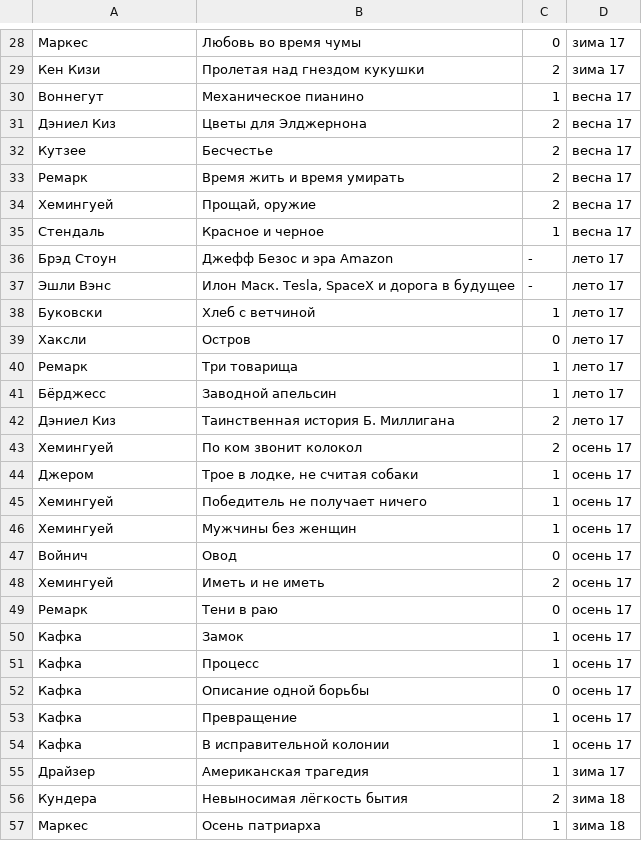
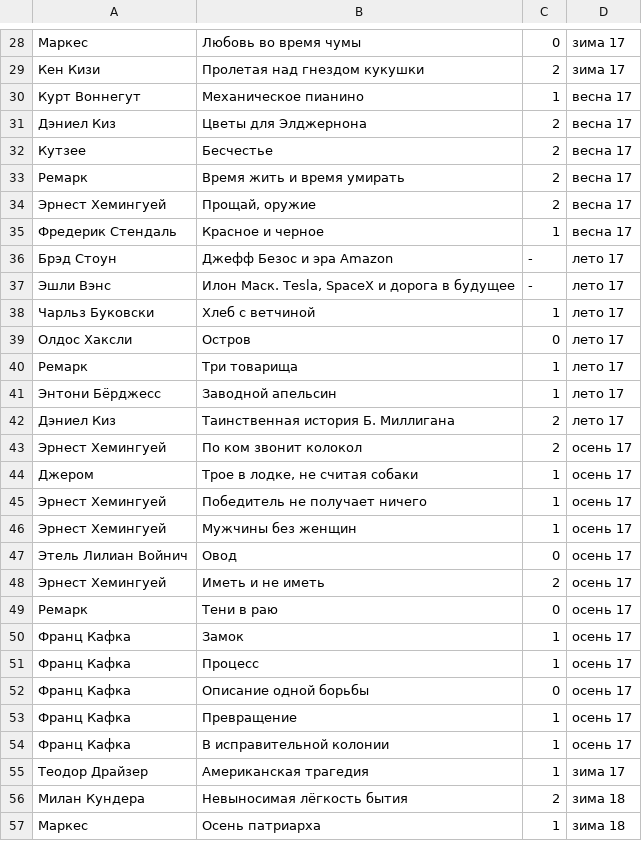
Before and after one commit to AdamSkywalker/literature, a CSV file: src/main/resources/completed.csv, drawn as a sheet; only a part is shown, gaps mark what is left out; the diff covers the shown part only.

```diff
--- a/src/main/resources/completed.csv
+++ b/src/main/resources/completed.csv
@@ -29,3 +29,3 @@
 Кен Кизи;Пролетая над гнездом кукушки;2;зима 17
-Воннегут;Механическое пианино;1;весна 17
+Курт Воннегут;Механическое пианино;1;весна 17
 Дэниел Киз;Цветы для Элджернона;2;весна 17
@@ -33,25 +33,25 @@
 Ремарк;Время жить и время умирать;2;весна 17
-Хемингуей;Прощай, оружие;2;весна 17
-Стендаль;Красное и черное;1;весна 17
+Эрнест Хемингуей;Прощай, оружие;2;весна 17
+Фредерик Стендаль;Красное и черное;1;весна 17
 Брэд Стоун;Джефф Безос и эра Amazon;-;лето 17
 Эшли Вэнс;Илон Маск. Tesla, SpaceX и дорога в будущее;-;лето 17
-Буковски;Хлеб с ветчиной;1;лето 17
-Хаксли;Остров;0;лето 17
+Чарльз Буковски;Хлеб с ветчиной;1;лето 17
+Олдос Хаксли;Остров;0;лето 17
 Ремарк;Три товарища;1;лето 17
-Бёрджесс;Заводной апельсин;1;лето 17
+Энтони Бёрджесс;Заводной апельсин;1;лето 17
 Дэниел Киз;Таинственная история Б. Миллигана;2;лето 17
-Хемингуей;По ком звонит колокол;2;осень 17
+Эрнест Хемингуей;По ком звонит колокол;2;осень 17
 Джером;Трое в лодке, не считая собаки;1;осень 17
-Хемингуей;Победитель не получает ничего;1;осень 17
-Хемингуей;Мужчины без женщин;1;осень 17
-Войнич;Овод;0;осень 17
-Хемингуей;Иметь и не иметь;2;осень 17
+Эрнест Хемингуей;Победитель не получает ничего;1;осень 17
+Эрнест Хемингуей;Мужчины без женщин;1;осень 17
+Этель Лилиан Войнич;Овод;0;осень 17
+Эрнест Хемингуей;Иметь и не иметь;2;осень 17
 Ремарк;Тени в раю;0;осень 17
-Кафка;Замок;1;осень 17
-Кафка;Процесс;1;осень 17
-Кафка;Описание одной борьбы;0;осень 17
-Кафка;Превращение;1;осень 17
-Кафка;В исправительной колонии;1;осень 17
-Драйзер;Американская трагедия;1;зима 17
-Кундера;Невыносимая лёгкость бытия;2;зима 18
+Франц Кафка;Замок;1;осень 17
+Франц Кафка;Процесс;1;осень 17
+Франц Кафка;Описание одной борьбы;0;осень 17
+Франц Кафка;Превращение;1;осень 17
+Франц Кафка;В исправительной колонии;1;осень 17
+Теодор Драйзер;Американская трагедия;1;зима 17
+Милан Кундера;Невыносимая лёгкость бытия;2;зима 18
 Маркес;Осень патриарха;1;зима 18
```
Also changed, not shown: 17 added rows, 1 removed row and 57 edited cells elsewhere in this file, 3 other files.
